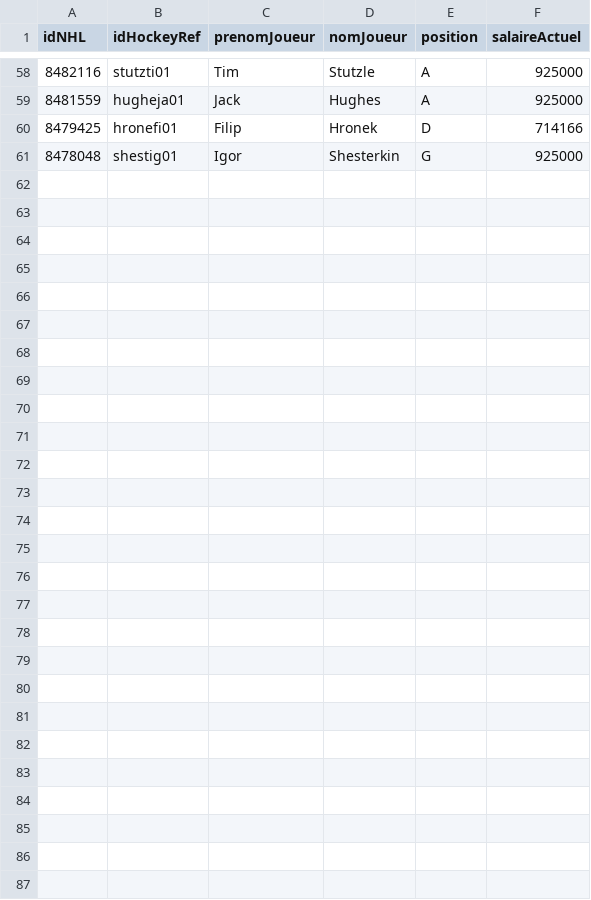
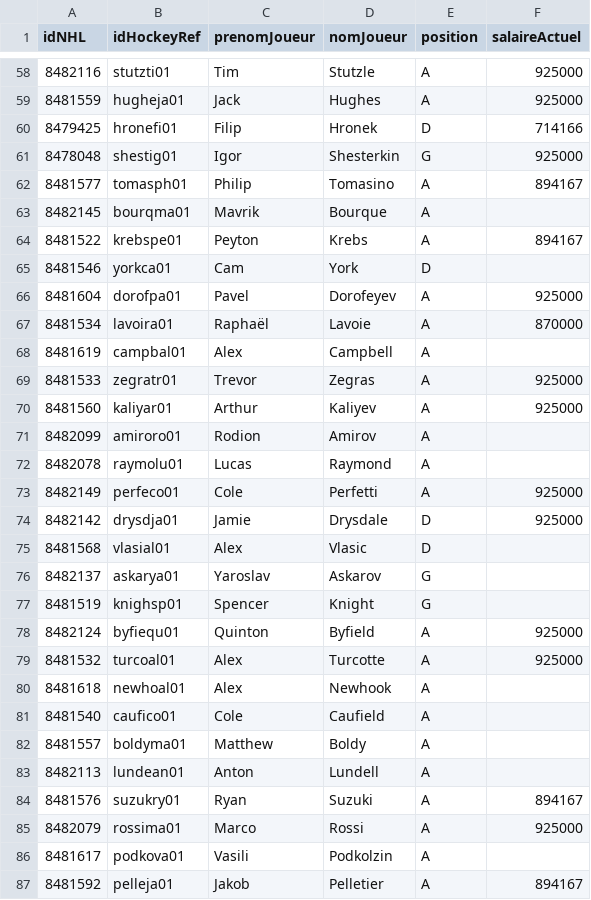
Before and after one commit to ActarusC/pool-de-hockey, a CSV file: src/data/joueurs.csv, drawn as a sheet; only a part is shown, gaps mark what is left out; the diff names each change by its address in the sheet, - before the commit and + after, or states it on an @@ line.

```diff
--- a/src/data/joueurs.csv
+++ b/src/data/joueurs.csv
+row 62: 8481577 | tomasph01 | Philip | Tomasino | A | 894167
+row 63: 8482145 | bourqma01 | Mavrik | Bourque | A
+row 64: 8481522 | krebspe01 | Peyton | Krebs | A | 894167
+row 65: 8481546 | yorkca01 | Cam | York | D
+row 66: 8481604 | dorofpa01 | Pavel | Dorofeyev | A | 925000
+row 67: 8481534 | lavoira01 | Raphaël | Lavoie | A | 870000
+row 68: 8481619 | campbal01 | Alex | Campbell | A
+row 69: 8481533 | zegratr01 | Trevor | Zegras | A | 925000
+row 70: 8481560 | kaliyar01 | Arthur | Kaliyev | A | 925000
+row 71: 8482099 | amiroro01 | Rodion | Amirov | A
+row 72: 8482078 | raymolu01 | Lucas | Raymond | A
+row 73: 8482149 | perfeco01 | Cole | Perfetti | A | 925000
+row 74: 8482142 | drysdja01 | Jamie | Drysdale | D | 925000
+row 75: 8481568 | vlasial01 | Alex | Vlasic | D
+row 76: 8482137 | askarya01 | Yaroslav | Askarov | G
+row 77: 8481519 | knighsp01 | Spencer | Knight | G
+row 78: 8482124 | byfiequ01 | Quinton | Byfield | A | 925000
+row 79: 8481532 | turcoal01 | Alex | Turcotte | A | 925000
+row 80: 8481618 | newhoal01 | Alex | Newhook | A
+row 81: 8481540 | caufico01 | Cole | Caufield | A
+row 82: 8481557 | boldyma01 | Matthew | Boldy | A
+row 83: 8482113 | lundean01 | Anton | Lundell | A
+row 84: 8481576 | suzukry01 | Ryan | Suzuki | A | 894167
+row 85: 8482079 | rossima01 | Marco | Rossi | A | 925000
+row 86: 8481617 | podkova01 | Vasili | Podkolzin | A
+row 87: 8481592 | pelleja01 | Jakob | Pelletier | A | 894167
```
Also changed, not shown: src/data/alignements.csv.
